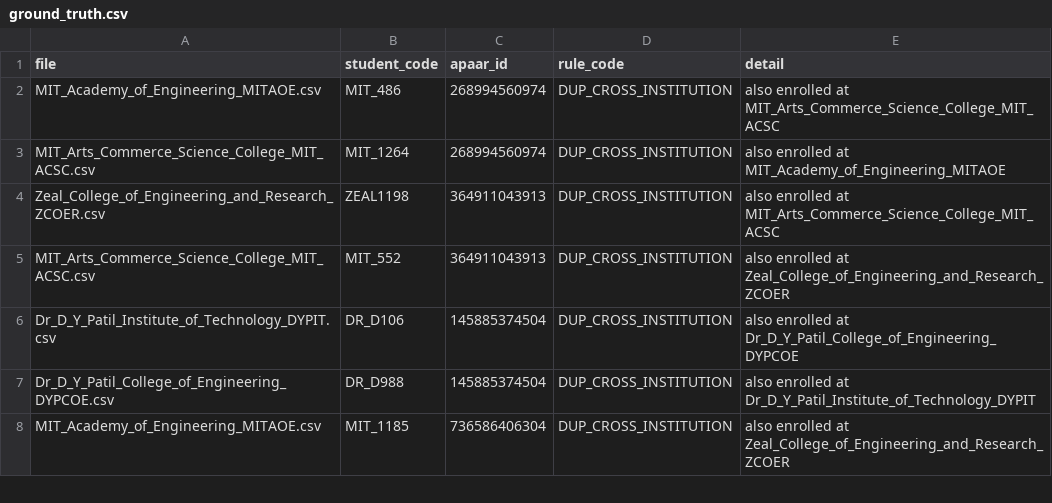
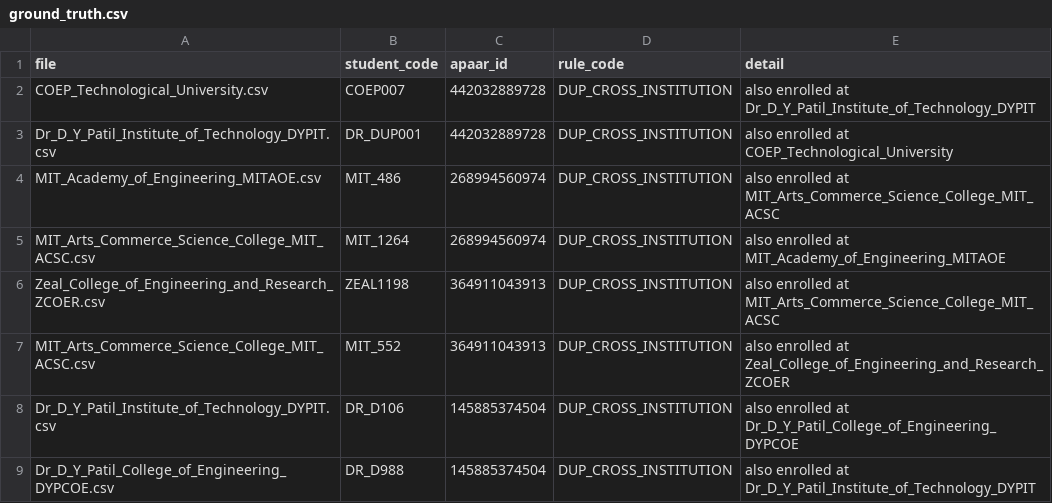
Before and after one commit to anshul1058/APAAR-SETU, a CSV file: backend/data/ground_truth.csv, drawn as a sheet; only a part is shown; the shorter side is filled out with more unchanged rows.

Commit message:
test: add visible cross-institution duplicate fixture

```diff
--- a/backend/data/ground_truth.csv
+++ b/backend/data/ground_truth.csv
@@ -1,2 +1,4 @@
 file,student_code,apaar_id,rule_code,detail
+COEP_Technological_University.csv,COEP007,442032889728,DUP_CROSS_INSTITUTION,also enrolled at Dr_D_Y_Patil_Institute_of_Technology_DYPIT
+Dr_D_Y_Patil_Institute_of_Technology_DYPIT.csv,DR_DUP001,442032889728,DUP_CROSS_INSTITUTION,also enrolled at COEP_Technological_University
 MIT_Academy_of_Engineering_MITAOE.csv,MIT_486,268994560974,DUP_CROSS_INSTITUTION,also enrolled at MIT_Arts_Commerce_Science_College_MIT_ACSC
```
Also changed, not shown: backend/data/enrollments/dirty/Dr_D_Y_Patil_Institute_of_Technology_DYPIT.csv.
